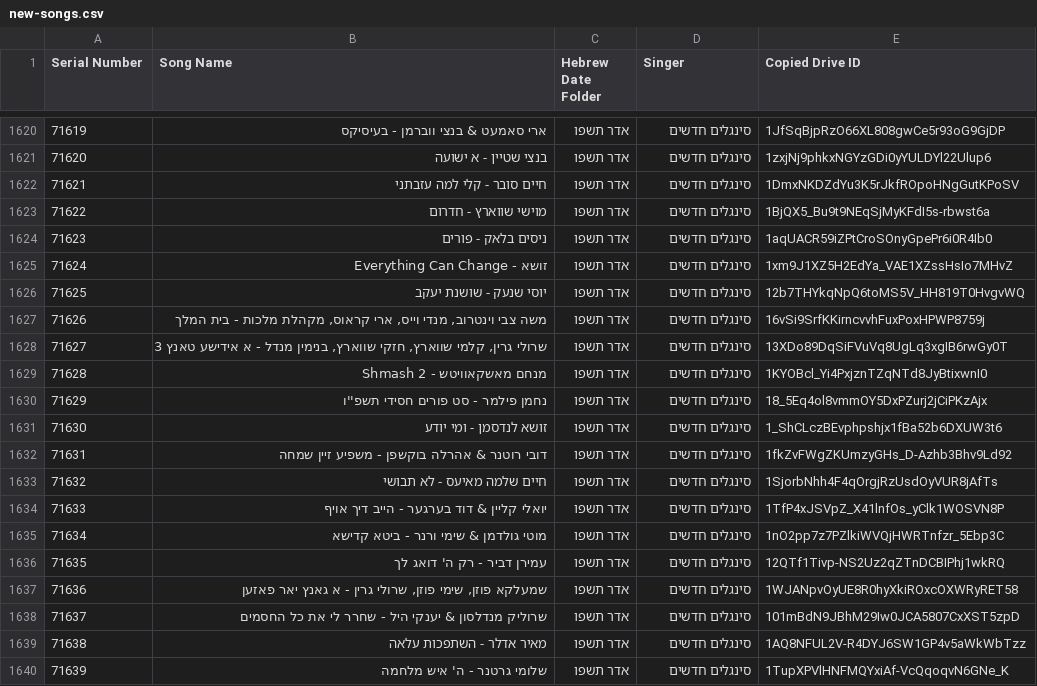
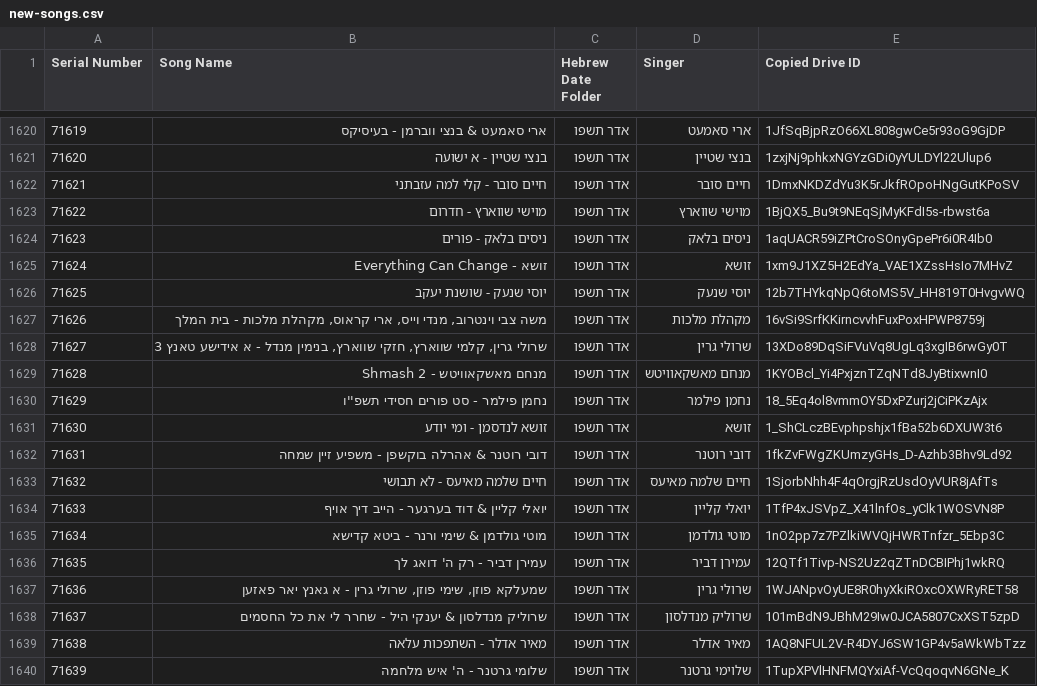
Before and after one commit to NHLOCAL/shir-bot, a CSV file: drive_data/new-songs.csv, drawn as a sheet; only a part is shown, gaps mark what is left out; the diff covers the shown part only.

```diff
--- a/drive_data/new-songs.csv
+++ b/drive_data/new-songs.csv
@@ -1620,21 +1620,21 @@ Serial Number,Song Name,Hebrew Date Folder,Singer,Copied Drive ID
-71619,ארי סאמעט & בנצי ווברמן - בעיסיקס,אדר תשפו,סינגלים חדשים,1JfSqBjpRzO66XL808gwCe5r93oG9GjDP
-71620,בנצי שטיין - א ישועה,אדר תשפו,סינגלים חדשים,1zxjNj9phkxNGYzGDi0yYULDYl22Ulup6
-71621,חיים סובר - קלי למה עזבתני,אדר תשפו,סינגלים חדשים,1DmxNKDZdYu3K5rJkfROpoHNgGutKPoSV
-71622,מוישי שווארץ - חדרום,אדר תשפו,סינגלים חדשים,1BjQX5_Bu9t9NEqSjMyKFdI5s-rbwst6a
-71623,ניסים בלאק - פורים,אדר תשפו,סינגלים חדשים,1aqUACR59iZPtCroSOnyGpePr6i0R4Ib0
-71624,זושא - Everything Can Change ,אדר תשפו,סינגלים חדשים,1xm9J1XZ5H2EdYa_VAE1XZssHsIo7MHvZ
-71625,יוסי שנעק - שושנת יעקב,אדר תשפו,סינגלים חדשים,12b7THYkqNpQ6toMS5V_HH819T0HvgvWQ
-71626,"משה צבי וינטרוב, מנדי וייס, ארי קראוס, מקהלת מלכות - בית המלך",אדר תשפו,סינגלים חדשים,16vSi9SrfKKirncvvhFuxPoxHPWP8759j
-71627,"שרולי גרין, קלמי שווארץ, חזקי שווארץ, בנימין מנדל - א אידישע טאנץ 3",אדר תשפו,סינגלים חדשים,13XDo89DqSiFVuVq8UgLq3xgIB6rwGy0T
-71628,מנחם מאשקאוויטש - Shmash 2,אדר תשפו,סינגלים חדשים,1KYOBcl_Yi4PxjznTZqNTd8JyBtixwnI0
-71629,נחמן פילמר - סט פורים חסידי תשפ''ו,אדר תשפו,סינגלים חדשים,18_5Eq4ol8vmmOY5DxPZurj2jCiPKzAjx
-71630,זושא לנדסמן - ומי יודע,אדר תשפו,סינגלים חדשים,1_ShCLczBEvphpshjx1fBa52b6DXUW3t6
-71631,דובי רוטנר & אהרלה בוקשפן - משפיע זיין שמחה,אדר תשפו,סינגלים חדשים,1fkZvFWgZKUmzyGHs_D-Azhb3Bhv9Ld92
-71632,חיים שלמה מאיעס - לא תבושי,אדר תשפו,סינגלים חדשים,1SjorbNhh4F4qOrgjRzUsdOyVUR8jAfTs
-71633,יואלי קליין & דוד בערגער - הייב דיך אויף,אדר תשפו,סינגלים חדשים,1TfP4xJSVpZ_X41lnfOs_yClk1WOSVN8P
-71634,מוטי גולדמן & שימי ורנר - ביטא קדישא,אדר תשפו,סינגלים חדשים,1nO2pp7z7PZlkiWVQjHWRTnfzr_5Ebp3C
-71635,עמירן דביר - רק ה' דואג לך,אדר תשפו,סינגלים חדשים,12QTf1Tivp-NS2Uz2qZTnDCBIPhj1wkRQ
-71636,"שמעלקא פוזן, שימי פוזן, שרולי גרין - א גאנץ יאר פאזען",אדר תשפו,סינגלים חדשים,1WJANpvOyUE8R0hyXkiROxcOXWRyRET58
-71637,שרוליק מנדלסון & יענקי היל - שחרר לי את כל החסמים,אדר תשפו,סינגלים חדשים,101mBdN9JBhM29Iw0JCA5807CxXST5zpD
-71638,מאיר אדלר - השתפכות עלאה,אדר תשפו,סינגלים חדשים,1AQ8NFUL2V-R4DYJ6SW1GP4v5aWkWbTzz
-71639,שלומי גרטנר - ה' איש מלחמה,אדר תשפו,סינגלים חדשים,1TupXPVlHNFMQYxiAf-VcQqoqvN6GNe_K
+71619,ארי סאמעט & בנצי ווברמן - בעיסיקס,אדר תשפו,ארי סאמעט,1JfSqBjpRzO66XL808gwCe5r93oG9GjDP
+71620,בנצי שטיין - א ישועה,אדר תשפו,בנצי שטיין,1zxjNj9phkxNGYzGDi0yYULDYl22Ulup6
+71621,חיים סובר - קלי למה עזבתני,אדר תשפו,חיים סובר,1DmxNKDZdYu3K5rJkfROpoHNgGutKPoSV
+71622,מוישי שווארץ - חדרום,אדר תשפו,מוישי שווארץ,1BjQX5_Bu9t9NEqSjMyKFdI5s-rbwst6a
+71623,ניסים בלאק - פורים,אדר תשפו,ניסים בלאק,1aqUACR59iZPtCroSOnyGpePr6i0R4Ib0
+71624,זושא - Everything Can Change ,אדר תשפו,זושא,1xm9J1XZ5H2EdYa_VAE1XZssHsIo7MHvZ
+71625,יוסי שנעק - שושנת יעקב,אדר תשפו,יוסי שנעק,12b7THYkqNpQ6toMS5V_HH819T0HvgvWQ
+71626,"משה צבי וינטרוב, מנדי וייס, ארי קראוס, מקהלת מלכות - בית המלך",אדר תשפו,מקהלת מלכות,16vSi9SrfKKirncvvhFuxPoxHPWP8759j
+71627,"שרולי גרין, קלמי שווארץ, חזקי שווארץ, בנימין מנדל - א אידישע טאנץ 3",אדר תשפו,שרולי גרין,13XDo89DqSiFVuVq8UgLq3xgIB6rwGy0T
+71628,מנחם מאשקאוויטש - Shmash 2,אדר תשפו,מנחם מאשקאוויטש,1KYOBcl_Yi4PxjznTZqNTd8JyBtixwnI0
+71629,נחמן פילמר - סט פורים חסידי תשפ''ו,אדר תשפו,נחמן פילמר,18_5Eq4ol8vmmOY5DxPZurj2jCiPKzAjx
+71630,זושא לנדסמן - ומי יודע,אדר תשפו,זושא,1_ShCLczBEvphpshjx1fBa52b6DXUW3t6
+71631,דובי רוטנר & אהרלה בוקשפן - משפיע זיין שמחה,אדר תשפו,דובי רוטנר,1fkZvFWgZKUmzyGHs_D-Azhb3Bhv9Ld92
+71632,חיים שלמה מאיעס - לא תבושי,אדר תשפו,חיים שלמה מאיעס,1SjorbNhh4F4qOrgjRzUsdOyVUR8jAfTs
+71633,יואלי קליין & דוד בערגער - הייב דיך אויף,אדר תשפו,יואלי קליין,1TfP4xJSVpZ_X41lnfOs_yClk1WOSVN8P
+71634,מוטי גולדמן & שימי ורנר - ביטא קדישא,אדר תשפו,מוטי גולדמן,1nO2pp7z7PZlkiWVQjHWRTnfzr_5Ebp3C
+71635,עמירן דביר - רק ה' דואג לך,אדר תשפו,עמירן דביר,12QTf1Tivp-NS2Uz2qZTnDCBIPhj1wkRQ
+71636,"שמעלקא פוזן, שימי פוזן, שרולי גרין - א גאנץ יאר פאזען",אדר תשפו,שרולי גרין,1WJANpvOyUE8R0hyXkiROxcOXWRyRET58
+71637,שרוליק מנדלסון & יענקי היל - שחרר לי את כל החסמים,אדר תשפו,שרוליק מנדלסון,101mBdN9JBhM29Iw0JCA5807CxXST5zpD
+71638,מאיר אדלר - השתפכות עלאה,אדר תשפו,מאיר אדלר,1AQ8NFUL2V-R4DYJ6SW1GP4v5aWkWbTzz
+71639,שלומי גרטנר - ה' איש מלחמה,אדר תשפו,שלוימי גרטנר,1TupXPVlHNFMQYxiAf-VcQqoqvN6GNe_K
```
Also changed, not shown: 27 edited cells elsewhere in this file, 1 other file.
